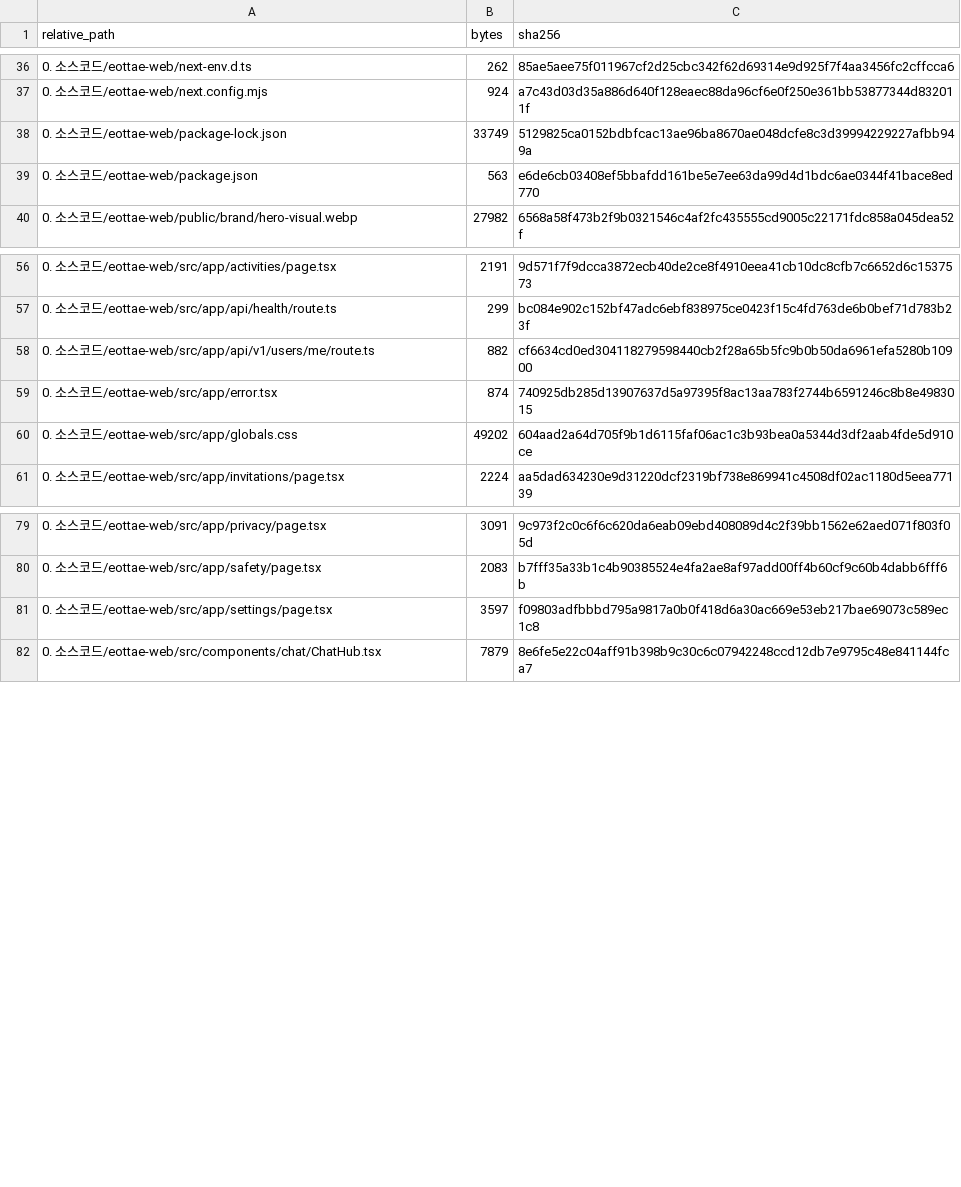
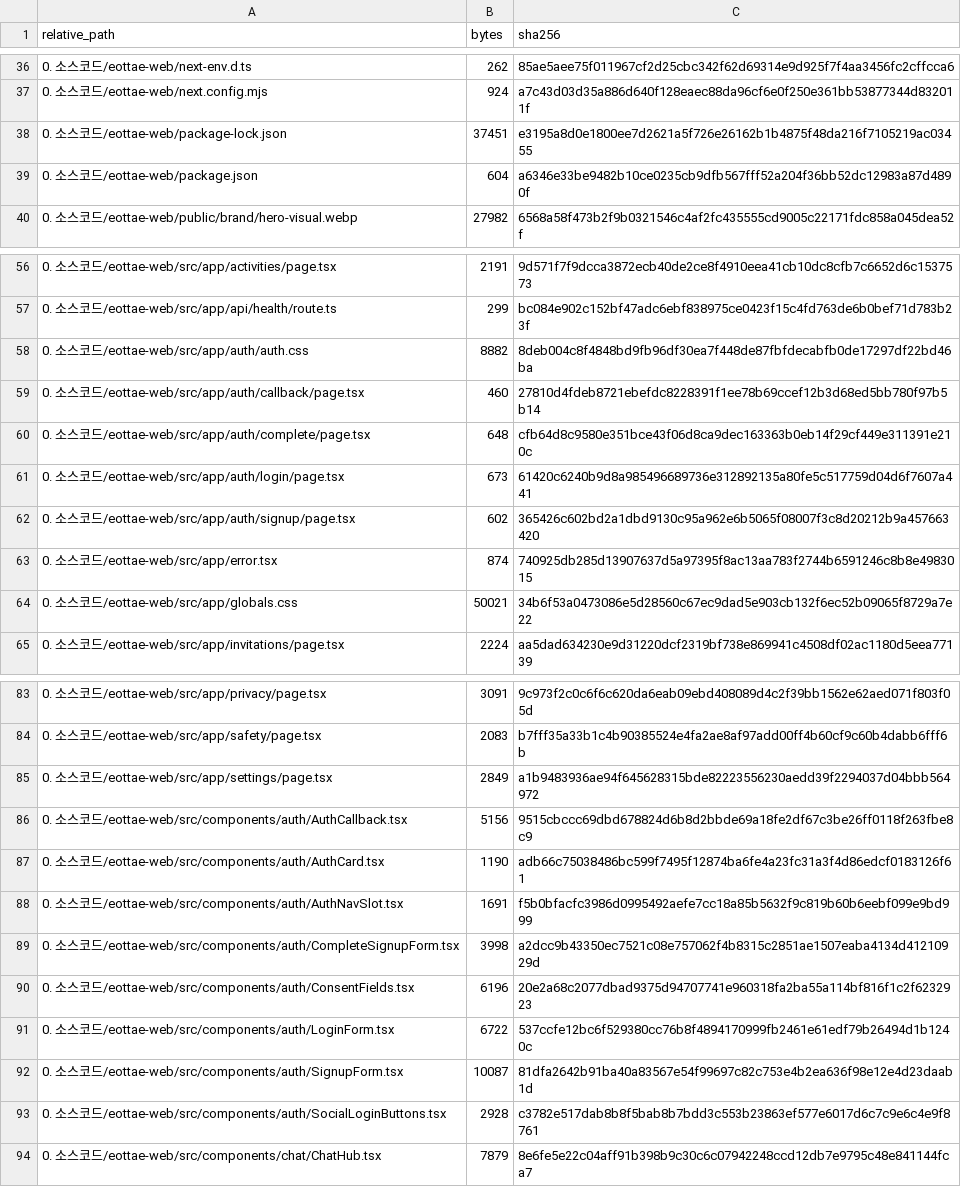
Before and after one commit to sterran123/eottae, a CSV file: FILE_INDEX.csv, drawn as a sheet; only a part is shown, gaps mark what is left out; the diff covers the shown part only.

```diff
--- a/FILE_INDEX.csv
+++ b/FILE_INDEX.csv
@@ -37,4 +37,4 @@ relative_path,bytes,sha256
 0. 소스코드/eottae-web/next.config.mjs,924,a7c43d03d35a886d640f128eaec88da96cf6e0f250e361bb53877344d832011f
-0. 소스코드/eottae-web/package-lock.json,33749,5129825ca0152bdbfcac13ae96ba8670ae048dcfe8c3d39994229227afbb949a
-0. 소스코드/eottae-web/package.json,563,e6de6cb03408ef5bbafdd161be5e7ee63da99d4d1bdc6ae0344f41bace8ed770
+0. 소스코드/eottae-web/package-lock.json,37451,e3195a8d0e1800ee7d2621a5f726e26162b1b4875f48da216f7105219ac03455
+0. 소스코드/eottae-web/package.json,604,a6346e33be9482b10ce0235cb9dfb567fff52a204f36bb52dc12983a87d4890f
 0. 소스코드/eottae-web/public/brand/hero-visual.webp,27982,6568a58f473b2f9b0321546c4af2fc435555cd9005c22171fdc858a045dea52f
@@ -57,5 +57,9 @@ relative_path,bytes,sha256
 0. 소스코드/eottae-web/src/app/api/health/route.ts,299,bc084e902c152bf47adc6ebf838975ce0423f15c4fd763de6b0bef71d783b23f
-0. 소스코드/eottae-web/src/app/api/v1/users/me/route.ts,882,cf6634cd0ed304118279598440cb2f28a65b5fc9b0b50da6961efa5280b10900
+0. 소스코드/eottae-web/src/app/auth/auth.css,8882,8deb004c8f4848bd9fb96df30ea7f448de87fbfdecabfb0de17297df22bd46ba
+0. 소스코드/eottae-web/src/app/auth/callback/page.tsx,460,27810d4fdeb8721ebefdc8228391f1ee78b69ccef12b3d68ed5bb780f97b5b14
+0. 소스코드/eottae-web/src/app/auth/complete/page.tsx,648,cfb64d8c9580e351bce43f06d8ca9dec163363b0eb14f29cf449e311391e210c
+0. 소스코드/eottae-web/src/app/auth/login/page.tsx,673,61420c6240b9d8a985496689736e312892135a80fe5c517759d04d6f7607a441
+0. 소스코드/eottae-web/src/app/auth/signup/page.tsx,602,365426c602bd2a1dbd9130c95a962e6b5065f08007f3c8d20212b9a457663420
 0. 소스코드/eottae-web/src/app/error.tsx,874,740925db285d13907637d5a97395f8ac13aa783f2744b6591246c8b8e4983015
-0. 소스코드/eottae-web/src/app/globals.css,49202,604aad2a64d705f9b1d6115faf06ac1c3b93bea0a5344d3df2aab4fde5d910ce
+0. 소스코드/eottae-web/src/app/globals.css,50021,34b6f53a0473086e5d28560c67ec9dad5e903cb132f6ec52b09065f8729a7e22
 0. 소스코드/eottae-web/src/app/invitations/page.tsx,2224,aa5dad634230e9d31220dcf2319bf738e869941c4508df02ac1180d5eea77139
@@ -80,3 +84,11 @@ relative_path,bytes,sha256
 0. 소스코드/eottae-web/src/app/safety/page.tsx,2083,b7fff35a33b1c4b90385524e4fa2ae8af97add00ff4b60cf9c60b4dabb6fff6b
-0. 소스코드/eottae-web/src/app/settings/page.tsx,3597,f09803adfbbbd795a9817a0b0f418d6a30ac669e53eb217bae69073c589ec1c8
+0. 소스코드/eottae-web/src/app/settings/page.tsx,2849,a1b9483936ae94f645628315bde82223556230aedd39f2294037d04bbb564972
+0. 소스코드/eottae-web/src/components/auth/AuthCallback.tsx,5156,9515cbccc69dbd678824d6b8d2bbde69a18fe2df67c3be26ff0118f263fbe8c9
+0. 소스코드/eottae-web/src/components/auth/AuthCard.tsx,1190,adb66c75038486bc599f7495f12874ba6fe4a23fc31a3f4d86edcf0183126f61
+0. 소스코드/eottae-web/src/components/auth/AuthNavSlot.tsx,1691,f5b0bfacfc3986d0995492aefe7cc18a85b5632f9c819b60b6eebf099e9bd999
+0. 소스코드/eottae-web/src/components/auth/CompleteSignupForm.tsx,3998,a2dcc9b43350ec7521c08e757062f4b8315c2851ae1507eaba4134d41210929d
+0. 소스코드/eottae-web/src/components/auth/ConsentFields.tsx,6196,20e2a68c2077dbad9375d94707741e960318fa2ba55a114bf816f1c2f6232923
+0. 소스코드/eottae-web/src/components/auth/LoginForm.tsx,6722,537ccfe12bc6f529380cc76b8f4894170999fb2461e61edf79b26494d1b1240c
+0. 소스코드/eottae-web/src/components/auth/SignupForm.tsx,10087,81dfa2642b91ba40a83567e54f99697c82c753e4b2ea636f98e12e4d23daab1d
+0. 소스코드/eottae-web/src/components/auth/SocialLoginButtons.tsx,2928,c3782e517dab8b8f5bab8b7bdd3c553b23863ef577e6017d6c7c9e6c4e9f8761
 0. 소스코드/eottae-web/src/components/chat/ChatHub.tsx,7879,8e6fe5e22c04aff91b398b9c30c6c07942248ccd12db7e9795c48e841144fca7
```
Also changed, not shown: 11 added rows, 2 removed rows and 38 edited cells elsewhere in this file, 8 other files.
